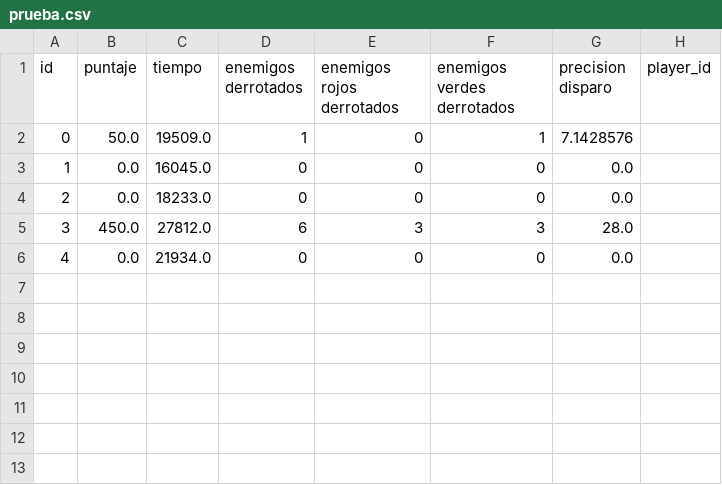
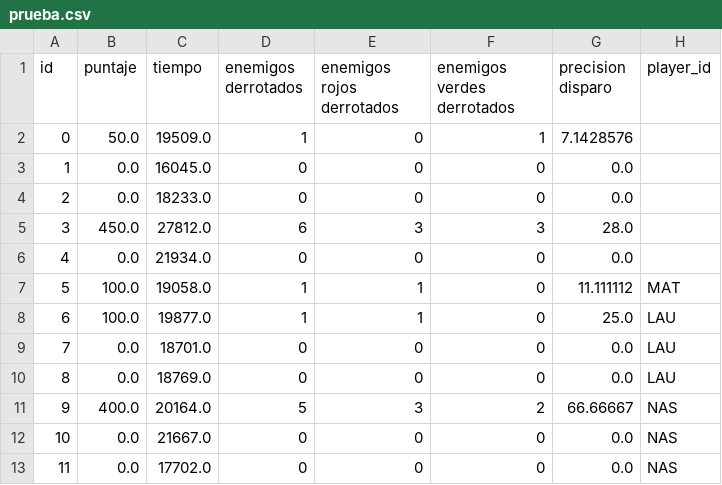
Before and after one commit to fabros81/Algo1_TPI_1942, a CSV file: data/prueba.csv, drawn as a sheet; the diff names each change by its address in the sheet, - before the commit and + after, or states it on an @@ line.

Commit message:
fix: playerId se guarda al csv

```diff
--- a/data/prueba.csv
+++ b/data/prueba.csv
+row 7: 5 | 100.0 | 19058.0 | 1 | 1 | 0 | 11.111112 | MAT
+row 8: 6 | 100.0 | 19877.0 | 1 | 1 | 0 | 25.0 | LAU
+row 9: 7 | 0.0 | 18701.0 | 0 | 0 | 0 | 0.0 | LAU
+row 10: 8 | 0.0 | 18769.0 | 0 | 0 | 0 | 0.0 | LAU
+row 11: 9 | 400.0 | 20164.0 | 5 | 3 | 2 | 66.66667 | NAS
+row 12: 10 | 0.0 | 21667.0 | 0 | 0 | 0 | 0.0 | NAS
+row 13: 11 | 0.0 | 17702.0 | 0 | 0 | 0 | 0.0 | NAS
```
Also changed, not shown: 2 other files.
